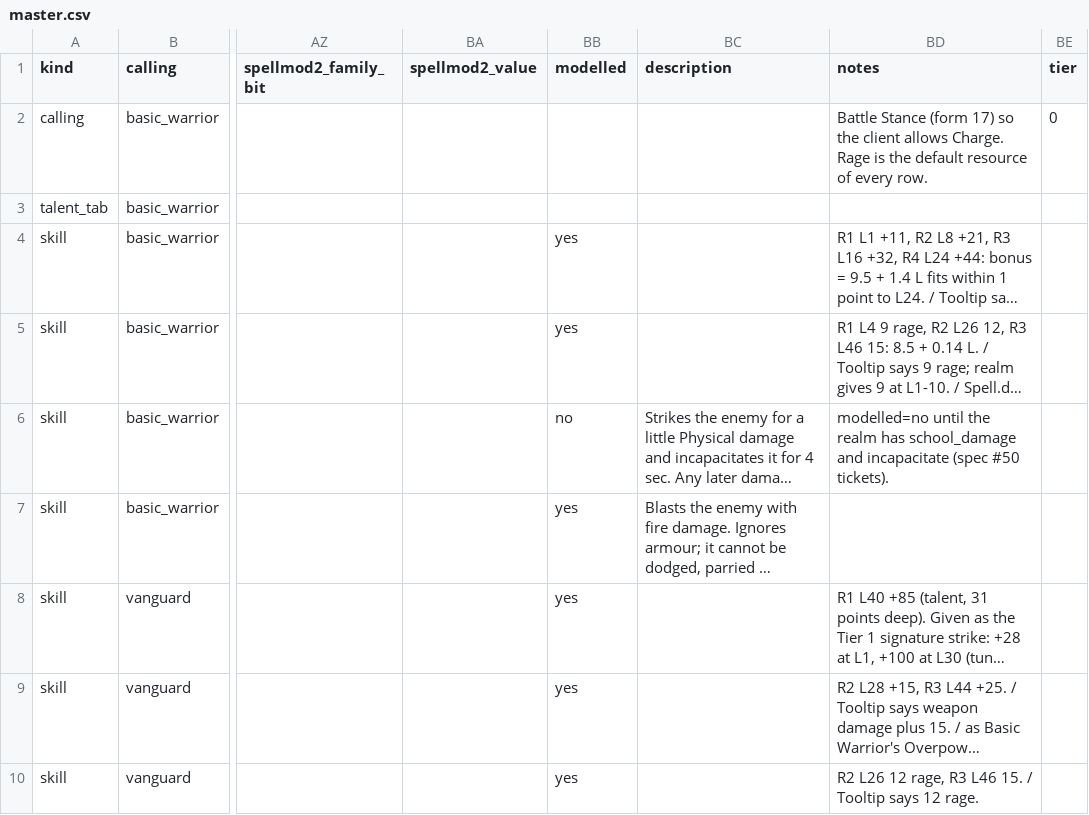
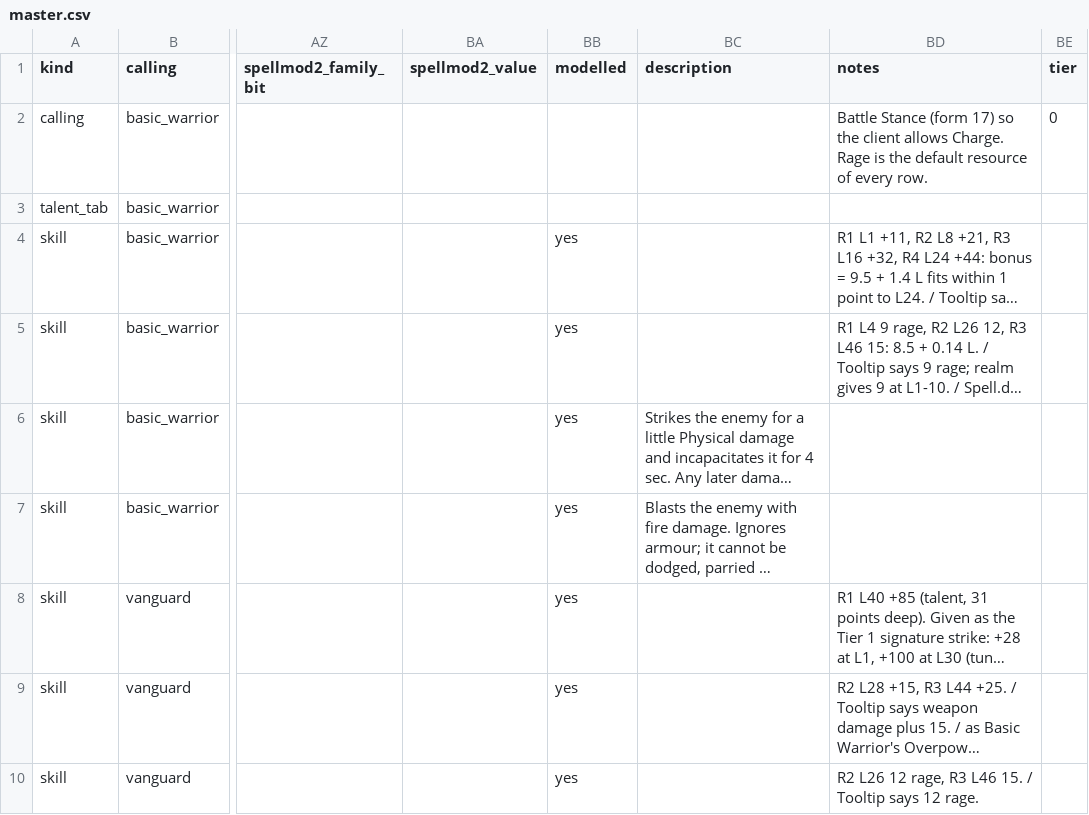
Before and after one commit to dmavs412/twilights-eve-wow, a CSV file: data/twilights-eve/master.csv, drawn as a sheet; only a part is shown, gaps mark what is left out; long unchanged cells end in …; the diff names each change by its address in the sheet, - before the commit and + after, or states it on an @@ line.

```diff
--- a/data/twilights-eve/master.csv
+++ b/data/twilights-eve/master.csv
-BB6 (modelled): no
+BB6 (modelled): yes
-BD6 (notes): modelled=no until the realm has school_damage and incapacitate (spec #50 tickets).
+BD6 (notes): (empty)
```
Also changed, not shown: 10 other files.
